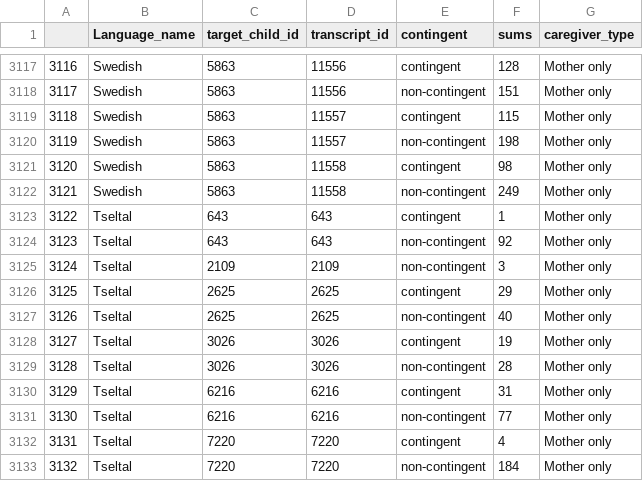
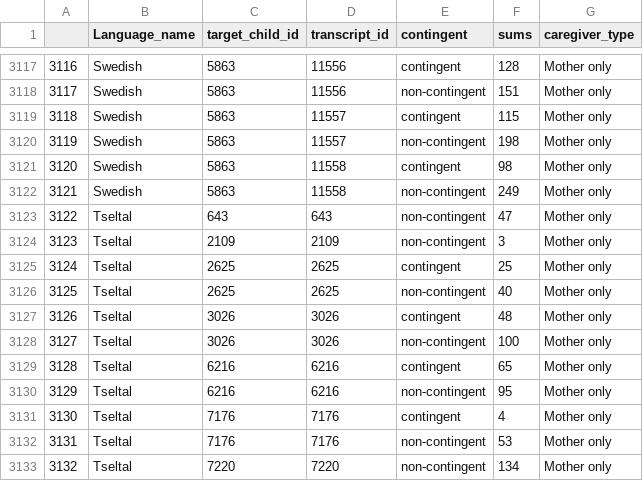
Before and after one commit to selmling/Natural-Statistics-Cross-linguistic-Public-Repo, a CSV file: data/rand_lex_sumstats.csv, drawn as a sheet; only a part is shown, gaps mark what is left out; the diff covers the shown part only.

```diff
--- a/data/rand_lex_sumstats.csv
+++ b/data/rand_lex_sumstats.csv
@@ -3122,12 +3122,12 @@
 3121,Swedish,5863,11558,non-contingent,249,Mother only
-3122,Tseltal,643,643,contingent,1,Mother only
-3123,Tseltal,643,643,non-contingent,92,Mother only
-3124,Tseltal,2109,2109,non-contingent,3,Mother only
-3125,Tseltal,2625,2625,contingent,29,Mother only
-3126,Tseltal,2625,2625,non-contingent,40,Mother only
-3127,Tseltal,3026,3026,contingent,19,Mother only
-3128,Tseltal,3026,3026,non-contingent,28,Mother only
-3129,Tseltal,6216,6216,contingent,31,Mother only
-3130,Tseltal,6216,6216,non-contingent,77,Mother only
-3131,Tseltal,7220,7220,contingent,4,Mother only
-3132,Tseltal,7220,7220,non-contingent,184,Mother only
+3122,Tseltal,643,643,non-contingent,47,Mother only
+3123,Tseltal,2109,2109,non-contingent,3,Mother only
+3124,Tseltal,2625,2625,contingent,25,Mother only
+3125,Tseltal,2625,2625,non-contingent,40,Mother only
+3126,Tseltal,3026,3026,contingent,48,Mother only
+3127,Tseltal,3026,3026,non-contingent,100,Mother only
+3128,Tseltal,6216,6216,contingent,65,Mother only
+3129,Tseltal,6216,6216,non-contingent,95,Mother only
+3130,Tseltal,7176,7176,contingent,4,Mother only
+3131,Tseltal,7176,7176,non-contingent,53,Mother only
+3132,Tseltal,7220,7220,non-contingent,134,Mother only
```
Also changed, not shown: 6 edited cells elsewhere in this file, data/TSE_rand_time_chunks.csv, 4 other files.
